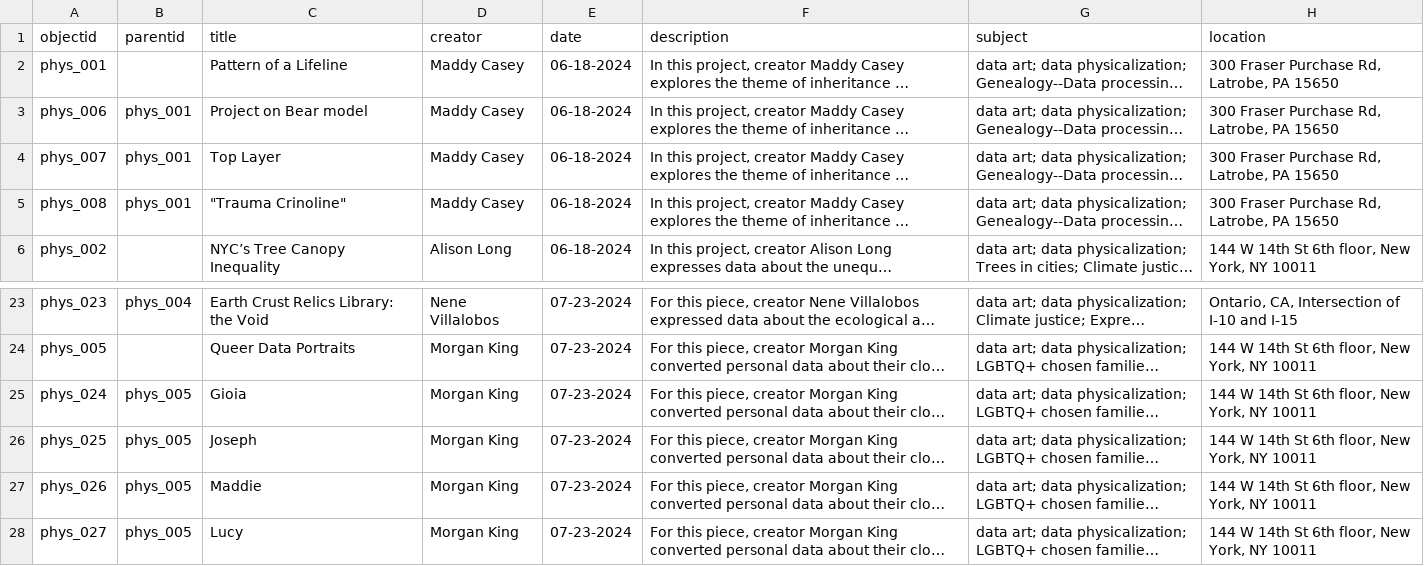
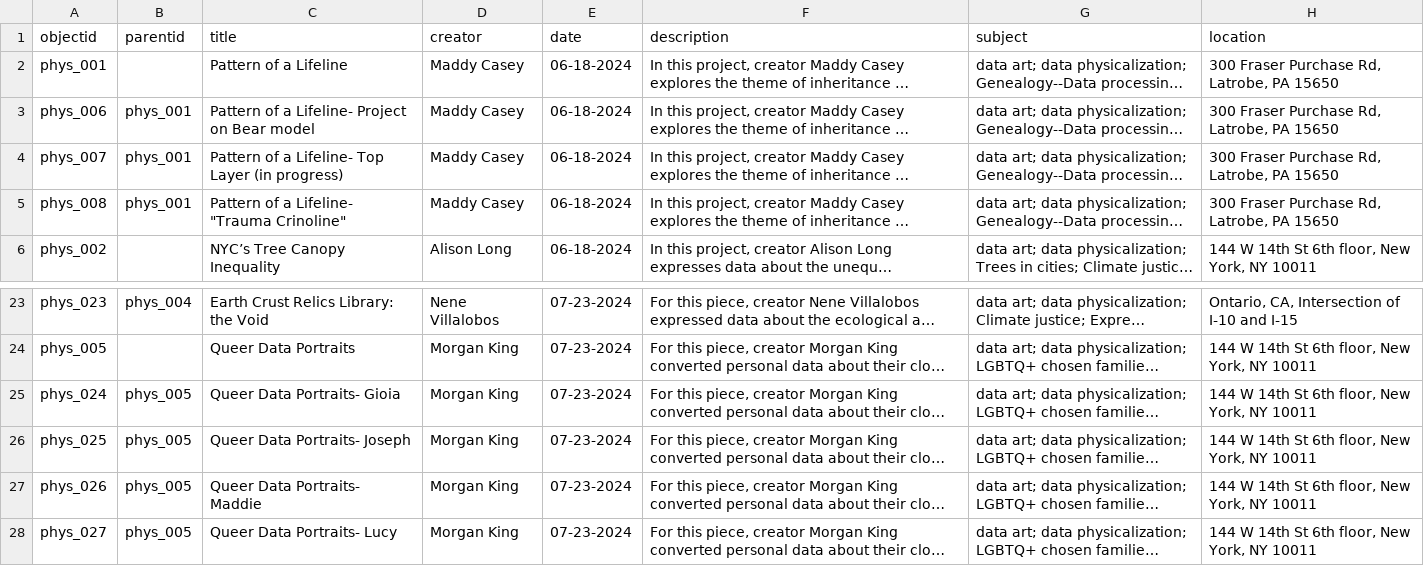
Before and after one commit to mc2398/nyc-data-art, a CSV file: _data/data-phys-metadata-draft1.csv, drawn as a sheet; only a part is shown, gaps mark what is left out; long unchanged cells end in …; the diff names each change by its address in the sheet, - before the commit and + after, or states it on an @@ line.

Commit message:
updating metadata
Modified compound object titles to ensure objects show up better in the homepage carousel

```diff
--- a/_data/data-phys-metadata-draft1.csv
+++ b/_data/data-phys-metadata-draft1.csv
-C3 (title): Project on Bear model
+C3 (title): Pattern of a Lifeline- Project on Bear model
-C4 (title): Top Layer
+C4 (title): Pattern of a Lifeline- Top Layer (in progress)
-C5 (title): "Trauma Crinoline"
+C5 (title): Pattern of a Lifeline- "Trauma Crinoline"
-C25 (title): Gioia
+C25 (title): Queer Data Portraits- Gioia
-C26 (title): Joseph
+C26 (title): Queer Data Portraits- Joseph
-C27 (title): Maddie
+C27 (title): Queer Data Portraits- Maddie
-C28 (title): Lucy
+C28 (title): Queer Data Portraits- Lucy
```
